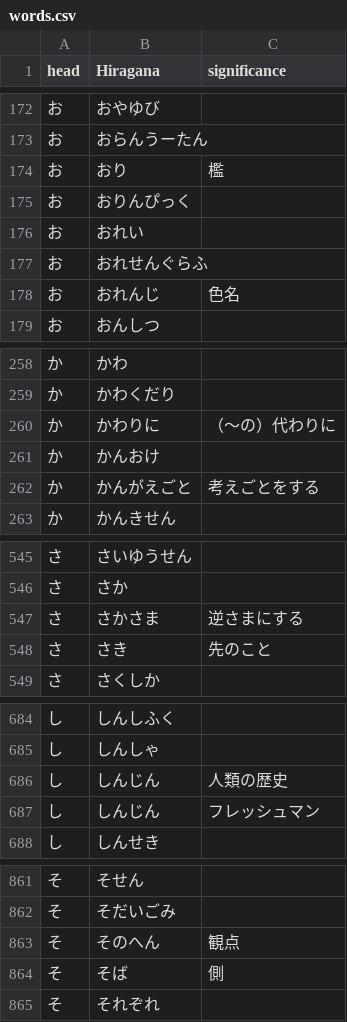
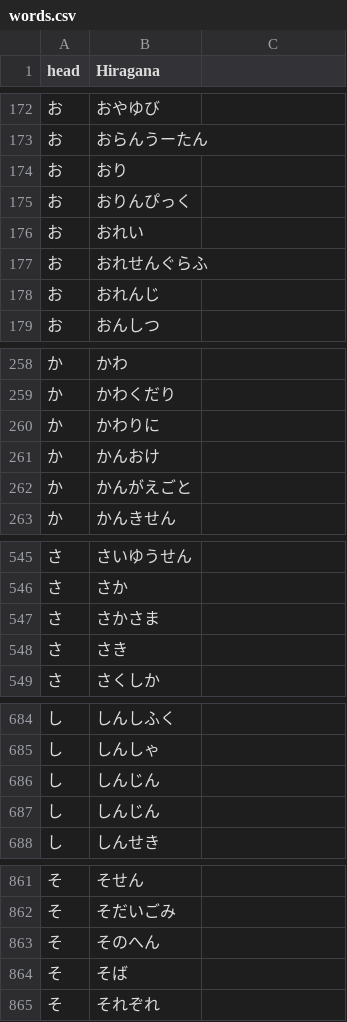
Before and after one commit to HitsujiRere/Siritori, a CSV file: words.csv, drawn as a sheet; only a part is shown, gaps mark what is left out; the diff covers the shown part only.

```diff
--- a/words.csv
+++ b/words.csv
@@ -1 +1 @@
-head,Hiragana,significance
+head,Hiragana
@@ -174 +174 @@
-お,おり,檻
+お,おり
@@ -178 +178 @@
-お,おれんじ,色名
+お,おれんじ
@@ -260 +260 @@
-か,かわりに,（～の）代わりに
+か,かわりに
@@ -262 +262 @@
-か,かんがえごと,考えごとをする
+か,かんがえごと
@@ -547,2 +547,2 @@
-さ,さかさま,逆さまにする
-さ,さき,先のこと
+さ,さかさま
+さ,さき
@@ -686,2 +686,2 @@
-し,しんじん,人類の歴史
-し,しんじん,フレッシュマン
+し,しんじん
+し,しんじん
@@ -863,2 +863,2 @@
-そ,そのへん,観点
-そ,そば,側
+そ,そのへん
+そ,そば
```
Also changed, not shown: 56 edited cells elsewhere in this file.
